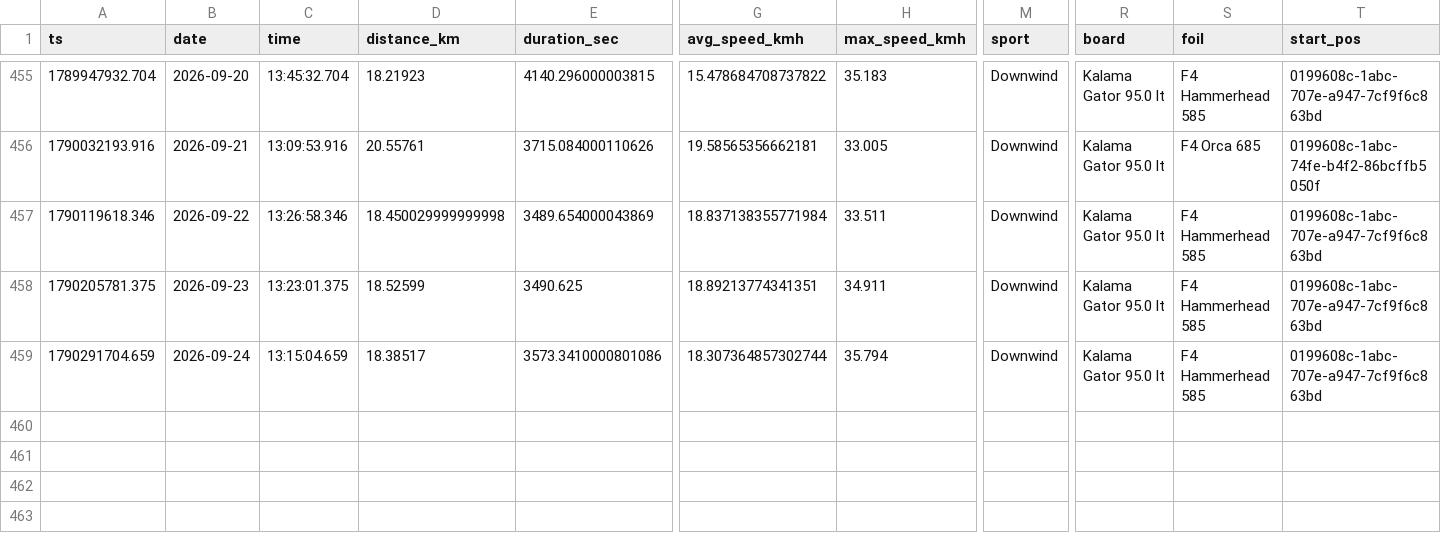
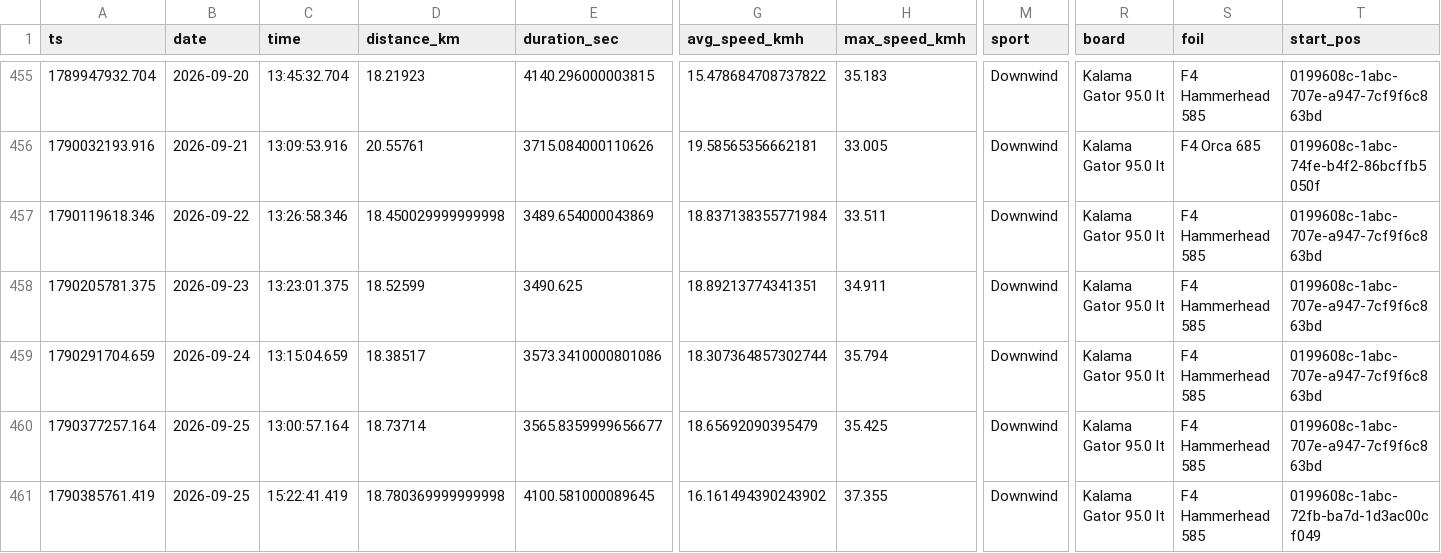
Before and after one commit to dustin/dwp, a CSV file: web/src/data/runs.csv, drawn as a sheet; only a part is shown, gaps mark what is left out; rows hold the shown columns only; the diff names each change by its address in the sheet, - before the commit and + after, or states it on an @@ line.

```diff
--- a/web/src/data/runs.csv
+++ b/web/src/data/runs.csv
+row 460: 1790377257.164 | 2026-09-25 | 13:00:57.164 | 18.73714 | 3565.8359999656677 | 18.65692090395479 | 35.425 | Downwind | Kalama Gator 95.0 lt | F4 Hammerhead 585 | 0199608c-1abc-707e-a947-7cf9f6c863bd
+row 461: 1790385761.419 | 2026-09-25 | 15:22:41.419 | 18.780369999999998 | 4100.581000089645 | 16.161494390243902 | 37.355 | Downwind | Kalama Gator 95.0 lt | F4 Hammerhead 585 | 0199608c-1abc-72fb-ba7d-1d3ac00cf049
```
Also changed, not shown: web/src/data/crashes.csv.
